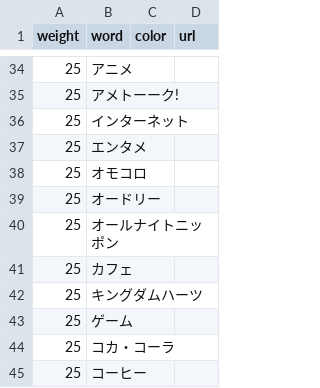
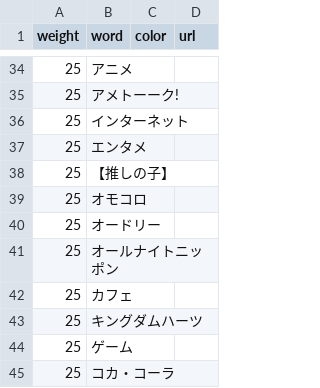
Before and after one commit to munierujp/wordclouds, a CSV file: data/words.csv, drawn as a sheet; only a part is shown, gaps mark what is left out; the shorter side is filled out with more unchanged rows; the diff names each change by its address in the sheet, - before the commit and + after, or states it on an @@ line.

Commit message:
「【推しの子】」を追加 (#56)

```diff
--- a/data/words.csv
+++ b/data/words.csv
+row 38: 25 | 【推しの子】
```
Also changed, not shown: 8 other files.
